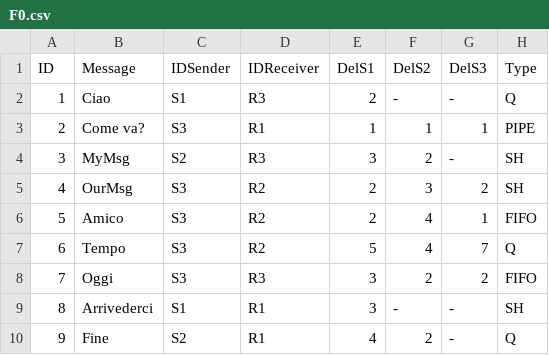
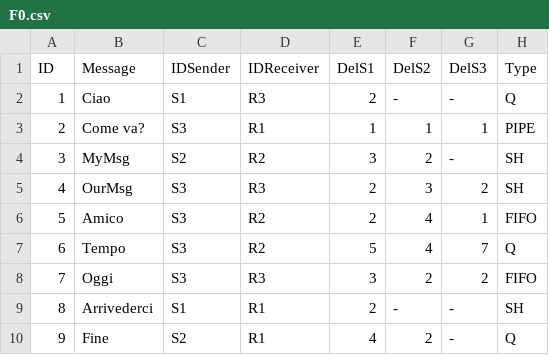
Before and after one commit to Bordi00/OS-project-20-21, a CSV file: InputFiles/F0.csv, drawn as a sheet.

```diff
--- a/InputFiles/F0.csv
+++ b/InputFiles/F0.csv
@@ -3,4 +3,4 @@ ID;Message;IDSender;IDReceiver;DelS1;DelS2;DelS3;Type
 2;Come va?;S3;R1;1;1;1;PIPE
-3;MyMsg;S2;R3;3;2;-;SH
-4;OurMsg;S3;R2;2;3;2;SH
+3;MyMsg;S2;R2;3;2;-;SH
+4;OurMsg;S3;R3;2;3;2;SH
 5;Amico;S3;R2;2;4;1;FIFO
@@ -8,3 +8,3 @@ ID;Message;IDSender;IDReceiver;DelS1;DelS2;DelS3;Type
 7;Oggi;S3;R3;3;2;2;FIFO
-8;Arrivederci;S1;R1;3;-;-;SH
+8;Arrivederci;S1;R1;2;-;-;SH
 9;Fine;S2;R1;4;2;-;Q
```
Also changed, not shown: 25 other files.
